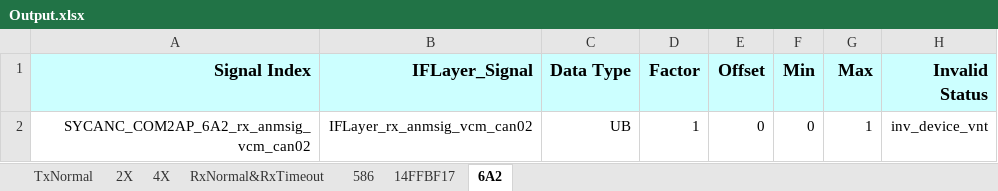
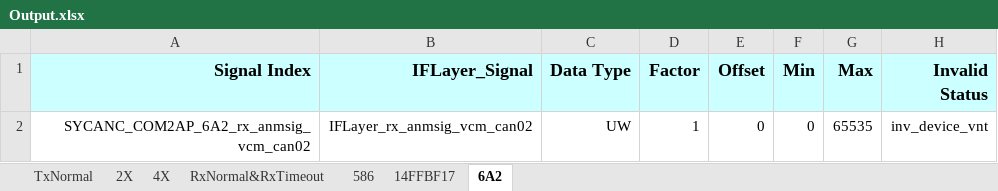
Before and after one commit to anduoct/Share, an Excel workbook: Code/02.AutosarRteACG/GenModel/Input_Data/Output.xlsx, sheet 6A2, drawn as a sheet; only a part is shown; values as stored, in another font and other column widths than the file's, no borders; the diff names each change by its address in the sheet, - before the commit and + after, or states it on an @@ line.

```diff
--- a/Code/02.AutosarRteACG/GenModel/Input_Data/Output.xlsx (sheet 6A2)
+++ b/Code/02.AutosarRteACG/GenModel/Input_Data/Output.xlsx (sheet 6A2)
-C2 (Data Type): UB
+C2 (Data Type): UW
-G2 (Max): 1
+G2 (Max): 65535
```
Also changed, not shown: sheet 586, Code/02.AutosarRteACG/GenModel/Input_Data/dd.xlsx, 27 other files.
